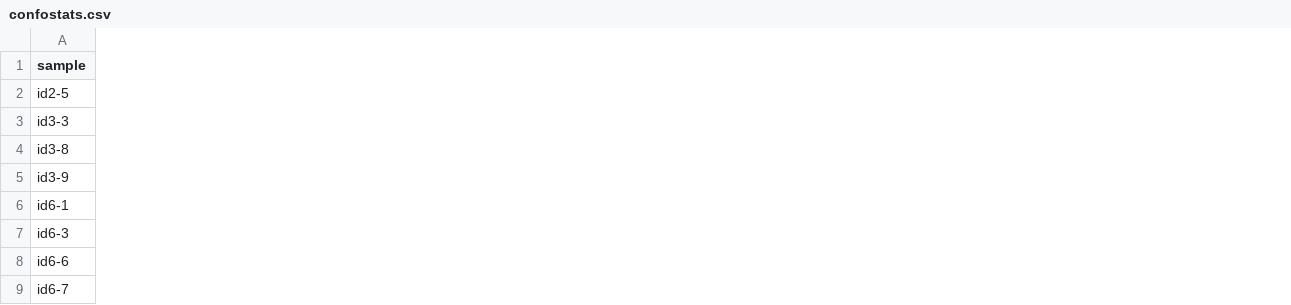
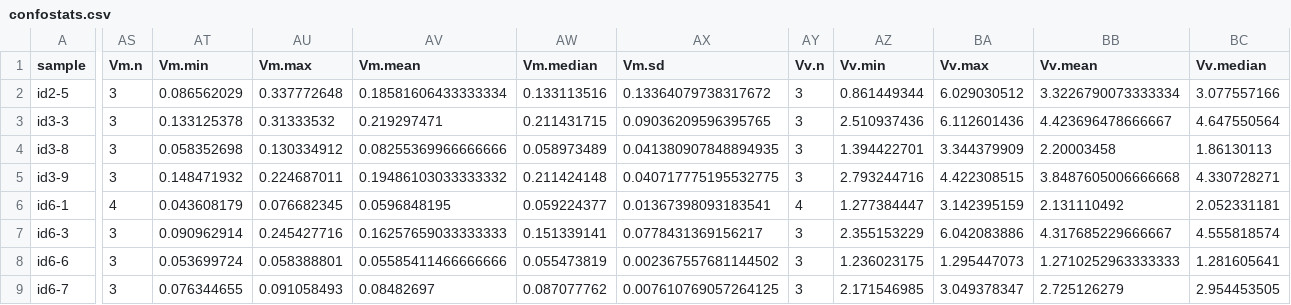
Before and after one commit to jmmarreiros/MechExpGST, a CSV file: analysis/derived_data/confostats.csv, drawn as a sheet; only a part is shown, gaps mark what is left out; the diff covers the shown part only; the diff names each change by its address in the sheet, - before the commit and + after, or states it on an @@ line.

```diff
--- a/analysis/derived_data/confostats.csv
+++ b/analysis/derived_data/confostats.csv
+column AS (Vm.n), rows 2-9: 3 | 3 | 3 | 3 | 4 | 3 | 3 | 3
+column AT (Vm.min), rows 2-9: 0.086562029 | 0.133125378 | 0.058352698 | 0.148471932 | 0.043608179 | 0.090962914 | 0.053699724 | 0.076344655
+column AU (Vm.max), rows 2-9: 0.337772648 | 0.31333532 | 0.130334912 | 0.224687011 | 0.076682345 | 0.245427716 | 0.058388801 | 0.091058493
+column AV (Vm.mean), rows 2-9: 0.18581606433333334 | 0.219297471 | 0.08255369966666666 | 0.19486103033333332 | 0.0596848195 | 0.16257659033333333 | 0.05585411466666666 | 0.08482697
+column AW (Vm.median), rows 2-9: 0.133113516 | 0.211431715 | 0.058973489 | 0.211424148 | 0.059224377 | 0.151339141 | 0.055473819 | 0.087077762
+column AX (Vm.sd), rows 2-9: 0.13364079738317672 | 0.09036209596395765 | 0.041380907848894935 | 0.040717775195532775 | 0.01367398093183541 | 0.0778431369156217 | 0.002367557681144502 | 0.007610769057264125
+column AY (Vv.n), rows 2-9: 3 | 3 | 3 | 3 | 4 | 3 | 3 | 3
+column AZ (Vv.min), rows 2-9: 0.861449344 | 2.510937436 | 1.394422701 | 2.793244716 | 1.277384447 | 2.355153229 | 1.236023175 | 2.171546985
+column BA (Vv.max), rows 2-9: 6.029030512 | 6.112601436 | 3.344379909 | 4.422308515 | 3.142395159 | 6.042083886 | 1.295447073 | 3.049378347
+column BB (Vv.mean), rows 2-9: 3.3226790073333334 | 4.423696478666667 | 2.20003458 | 3.8487605006666668 | 2.131110492 | 4.317685229666667 | 1.2710252963333333 | 2.725126279
+column BC (Vv.median), rows 2-9: 3.077557166 | 4.647550564 | 1.86130113 | 4.330728271 | 2.052331181 | 4.555818574 | 1.281605641 | 2.954453505
```
Also changed, not shown: 25 added columns elsewhere in this file, analysis/derived_data/newslope.csv, analysis/raw_data/confocaldata.csv, 29 other files.
